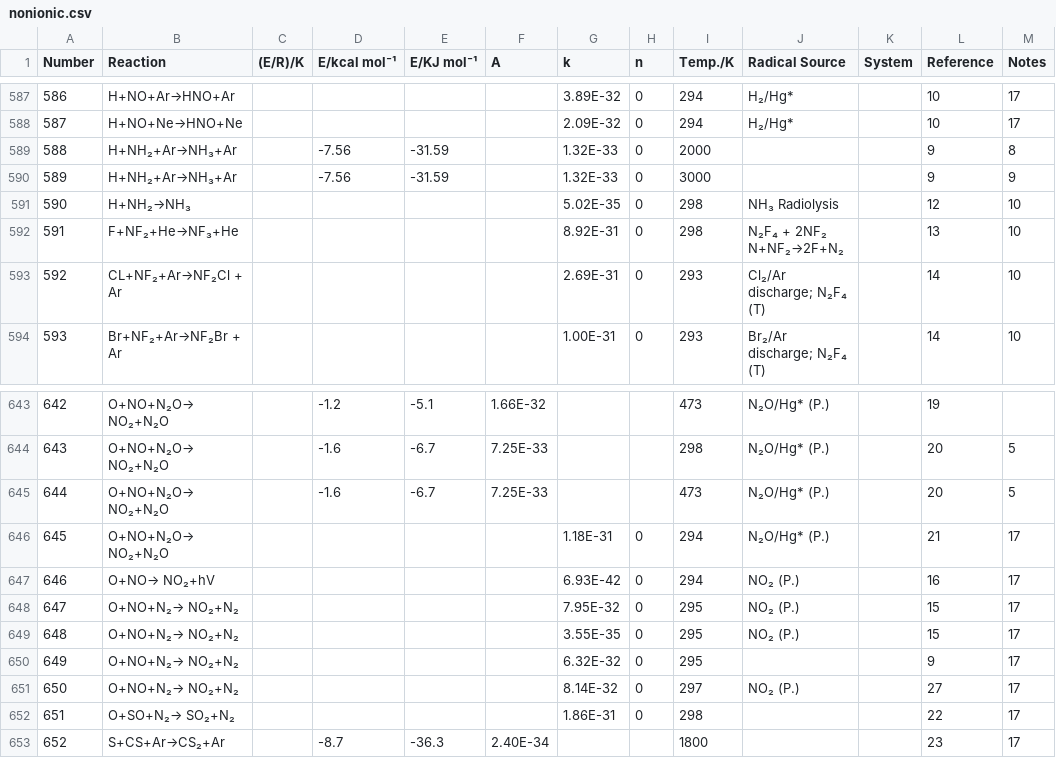
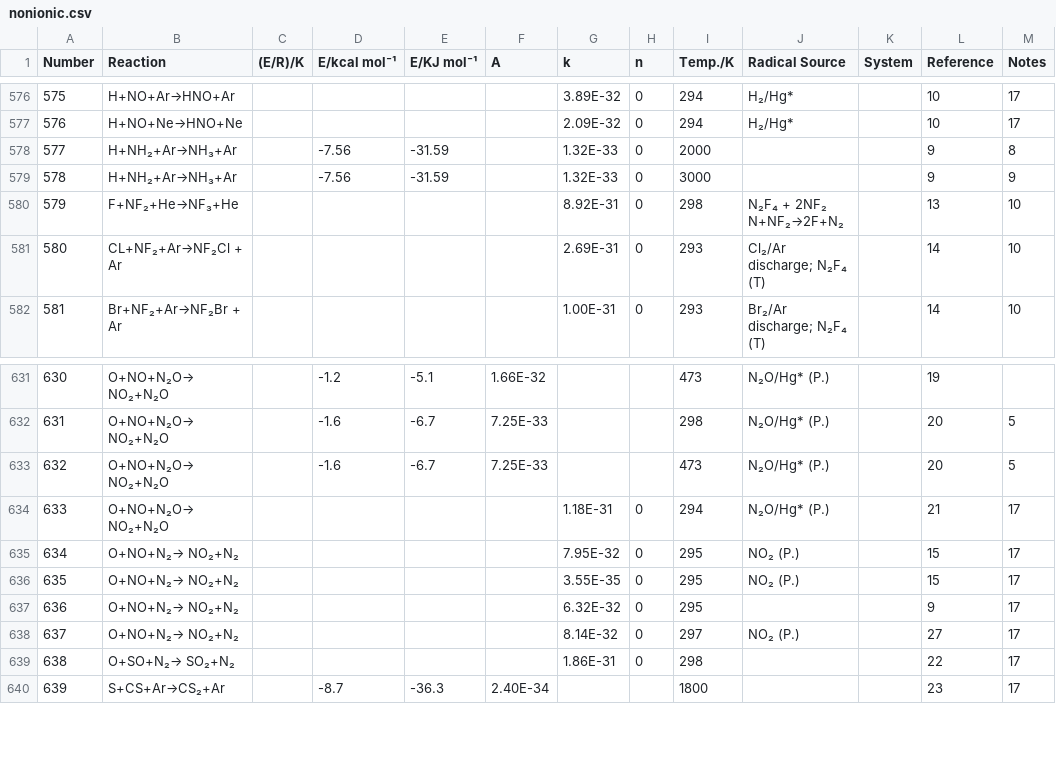
Before and after one commit to ahmedelhalawani/termolecular-database, a CSV file: nonionic.csv, drawn as a sheet; only a part is shown, gaps mark what is left out; the diff covers the shown part only; the diff names each change by its address in the sheet, - before the commit and + after, or states it on an @@ line.

```diff
--- a/nonionic.csv
+++ b/nonionic.csv
@@ column A (Number) renumbered from row 163 down @@
-row 591: 590 | H+NH₂→NH₃ |  |  |  |  | 5.02E-35 | 0 | 298 | NH₃ Radiolysis |  | 12 | 10
-row 647: 646 | O+NO→ NO₂+hV |  |  |  |  | 6.93E-42 | 0 | 294 | NO₂ (P.) |  | 16 | 17
```
Also changed, not shown: 11 removed rows elsewhere in this file, 3 other files.
